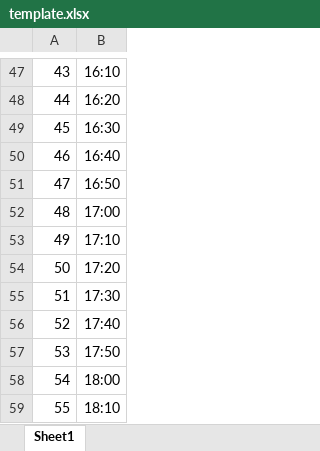
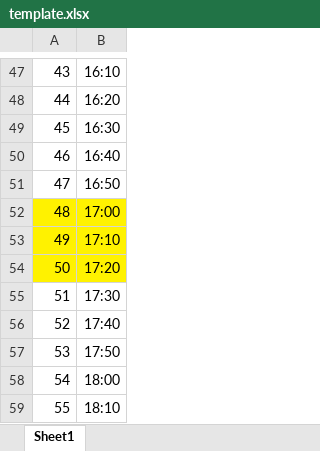
Before and after one commit to joao-conde/feup-iart, an Excel workbook: genetic-conference/template.xlsx, sheet Sheet1, drawn as a sheet; only a part is shown, gaps mark what is left out; values as stored, in another font and other column widths than the file's, no borders; the diff names each change by its address in the sheet, - before the commit and + after, or states it on an @@ line.

```diff
--- a/genetic-conference/template.xlsx (sheet Sheet1)
+++ b/genetic-conference/template.xlsx (sheet Sheet1)
-A52:B54 fill: none
+A52:B54 fill: #FFF200
```
Also changed, not shown: genetic-conference/results.xlsx, 6 other files.
